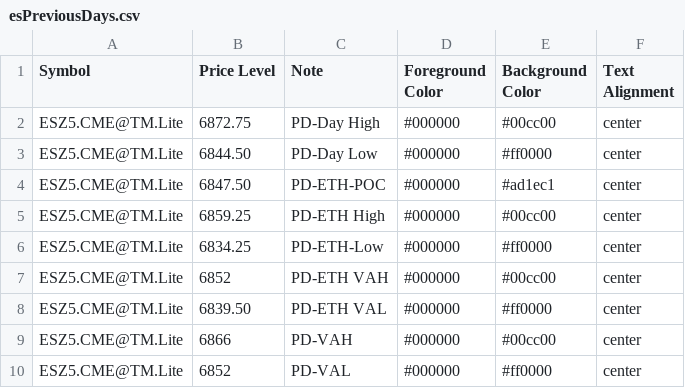
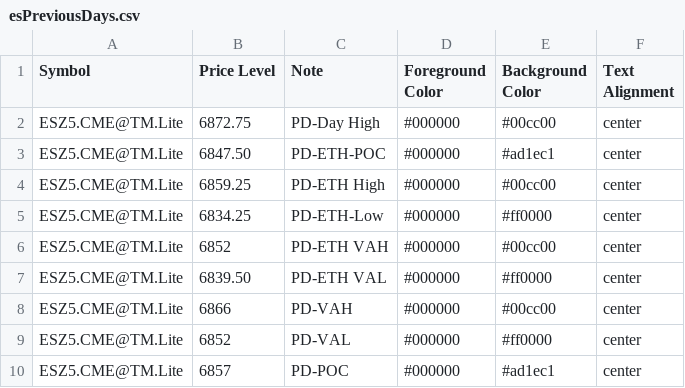
Before and after one commit to heatedtowel/EsCloudNotes, a CSV file: esPreviousDays.csv, drawn as a sheet; only a part is shown; the shorter side is filled out with more unchanged rows.

Commit message:
Update esPreviousDays.csv

```diff
--- a/esPreviousDays.csv
+++ b/esPreviousDays.csv
@@ -2,3 +2,2 @@ Symbol,Price Level,Note,Foreground Color,Background Color,Text Alignment
 ESZ5.CME@TM.Lite,6872.75,PD-Day High,#000000,#00cc00,center
-ESZ5.CME@TM.Lite,6844.50,PD-Day Low,#000000,#ff0000,center
 ESZ5.CME@TM.Lite,6847.50,PD-ETH-POC,#000000,#ad1ec1,center
```
